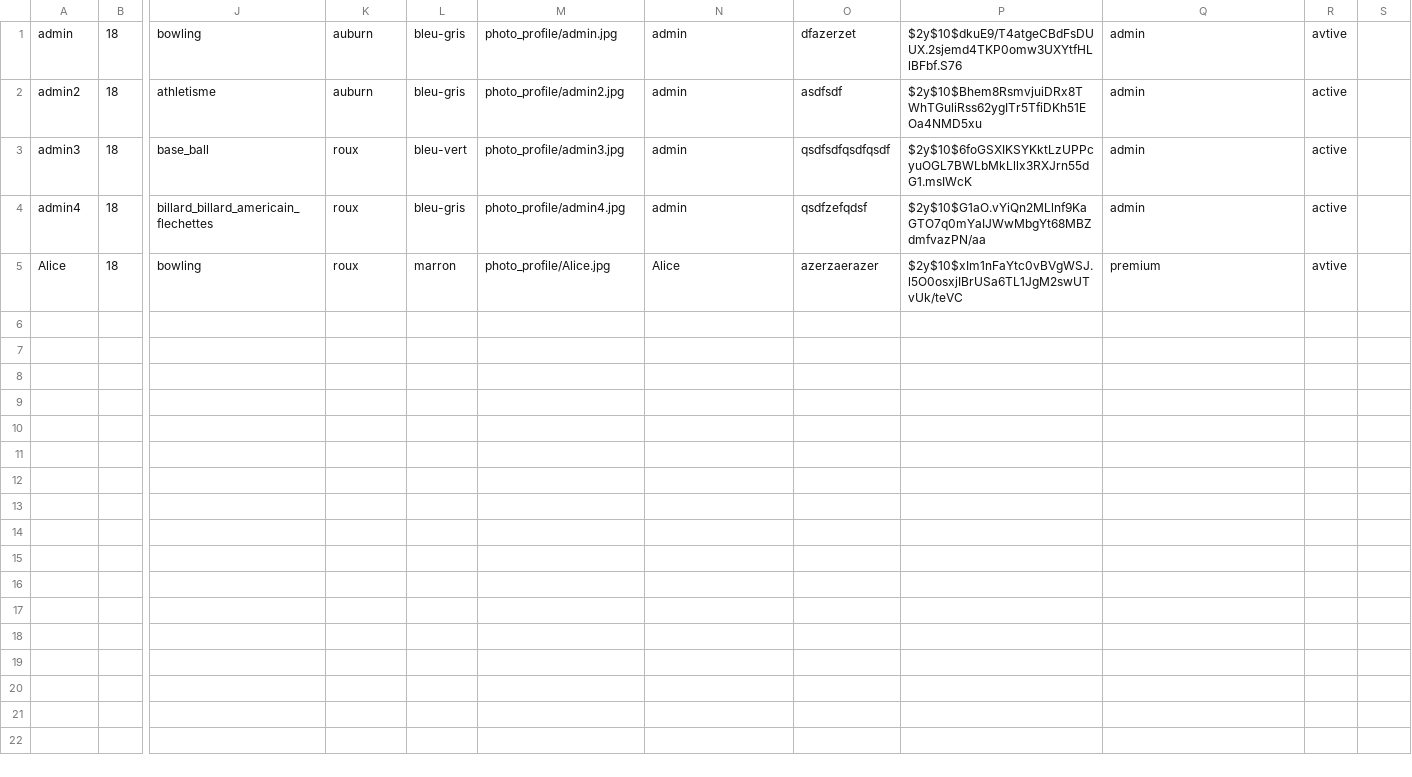
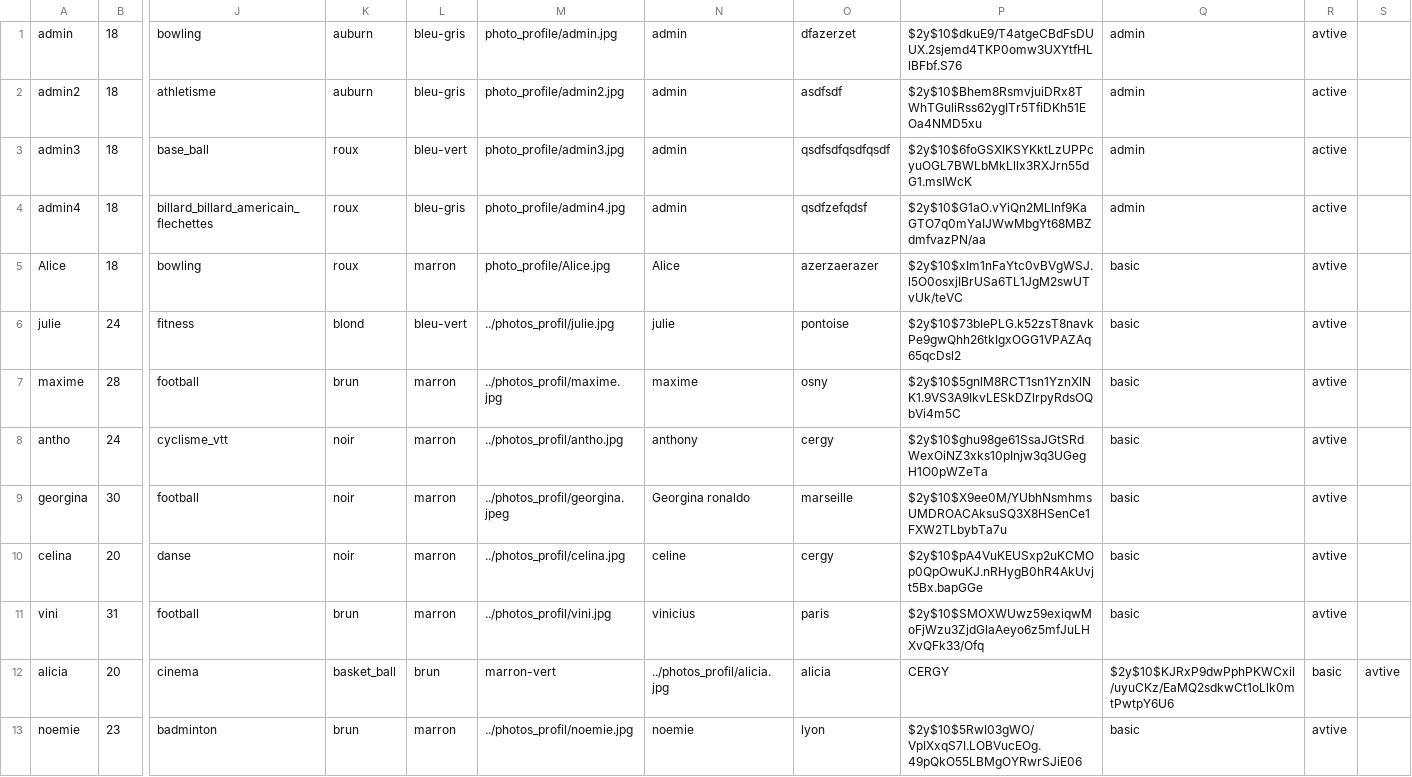
Before and after one commit to MonsieurNikko/datingwebsite, a CSV file: Complet/csv/user.csv, drawn as a sheet; only a part is shown, gaps mark what is left out; rows hold the shown columns only; the diff names each change by its address in the sheet, - before the commit and + after, or states it on an @@ line.

Commit message:
Update user.csv

```diff
--- a/Complet/csv/user.csv
+++ b/Complet/csv/user.csv
-Q5: premium
+Q5: basic
+row 6: julie | 24 | fitness | blond | bleu-vert | ../photos_profil/julie.jpg | julie | pontoise | $2y$10$73bIePLG.k52zsT8navkPe9gwQhh26tkIgxOGG1VPAZAq65qcDsl2 | basic | avtive
+row 7: maxime | 28 | football | brun | marron | ../photos_profil/maxime.jpg | maxime | osny | $2y$10$5gnlM8RCT1sn1YznXlNK1.9VS3A9IkvLESkDZlrpyRdsOQbVi4m5C | basic | avtive
+row 8: antho | 24 | cyclisme_vtt | noir | marron | ../photos_profil/antho.jpg | anthony | cergy | $2y$10$ghu98ge61SsaJGtSRdWexOiNZ3xks10pInjw3q3UGegH1O0pWZeTa | basic | avtive
+row 9: georgina | 30 | football | noir | marron | ../photos_profil/georgina.jpeg | Georgina ronaldo | marseille | $2y$10$X9ee0M/YUbhNsmhmsUMDROACAksuSQ3X8HSenCe1FXW2TLbybTa7u | basic | avtive
+row 10: celina | 20 | danse | noir | marron | ../photos_profil/celina.jpg | celine | cergy | $2y$10$pA4VuKEUSxp2uKCMOp0QpOwuKJ.nRHygB0hR4AkUvjt5Bx.bapGGe | basic | avtive
+row 11: vini | 31 | football | brun | marron | ../photos_profil/vini.jpg | vinicius | paris | $2y$10$SMOXWUwz59exiqwMoFjWzu3ZjdGlaAeyo6z5mfJuLHXvQFk33/Ofq | basic | avtive
+row 12: alicia | 20 | cinema | basket_ball | brun | marron-vert | ../photos_profil/alicia.jpg | alicia | CERGY | $2y$10$KJRxP9dwPphPKWCxil/uyuCKz/EaMQ2sdkwCt1oLlk0mtPwtpY6U6 | basic | avtive
+row 13: noemie | 23 | badminton | brun | marron | ../photos_profil/noemie.jpg | noemie | lyon | $2y$10$5RwI03gWO/VpIXxqS7I.LOBVucEOg.49pQkO55LBMgOYRwrSJiE06 | basic | avtive
```
